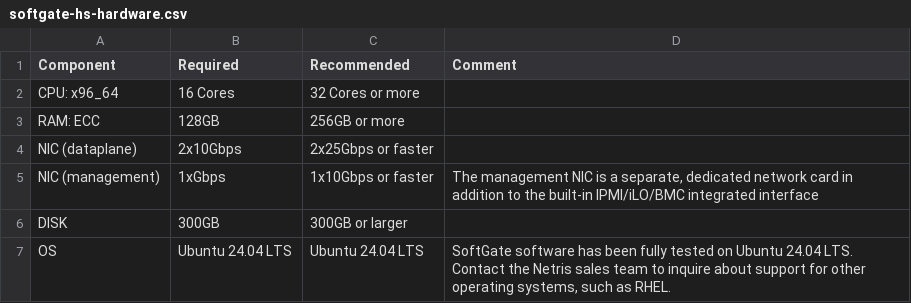
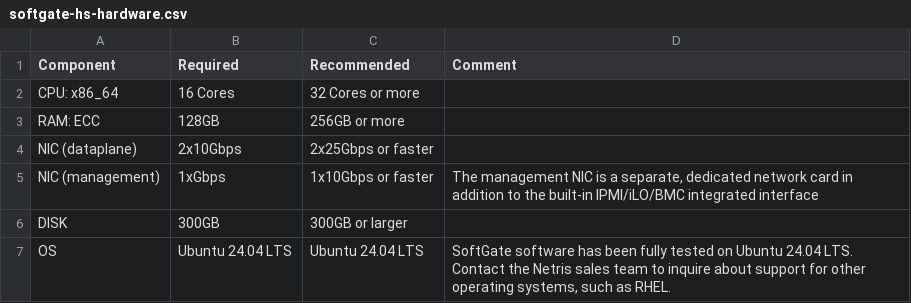
Before and after one commit to netrisai/docs, a CSV file: tables/softgate-hs-hardware.csv, drawn as a sheet.

Commit message:
Fix minor typos

```diff
--- a/tables/softgate-hs-hardware.csv
+++ b/tables/softgate-hs-hardware.csv
@@ -1,3 +1,3 @@
 Component,Required,Recommended,Comment
-CPU: x96_64,16 Cores,32 Cores or more,
+CPU: x86_64,16 Cores,32 Cores or more,
 RAM: ECC,128GB,256GB or more,
```
Also changed, not shown: 3 other files.
